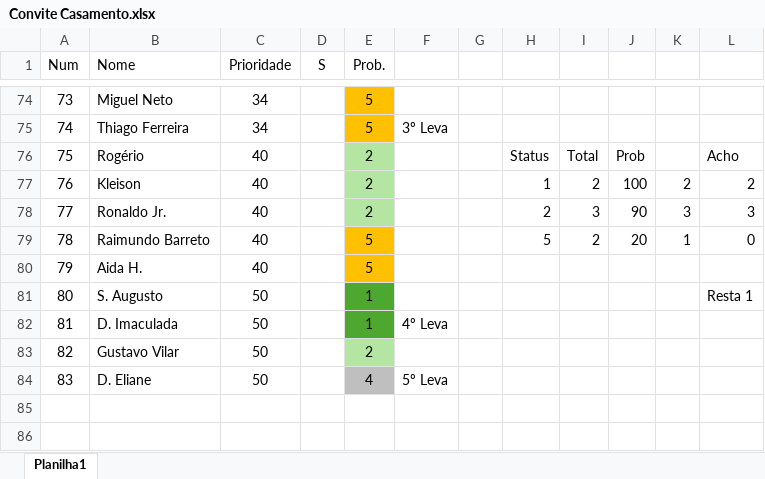
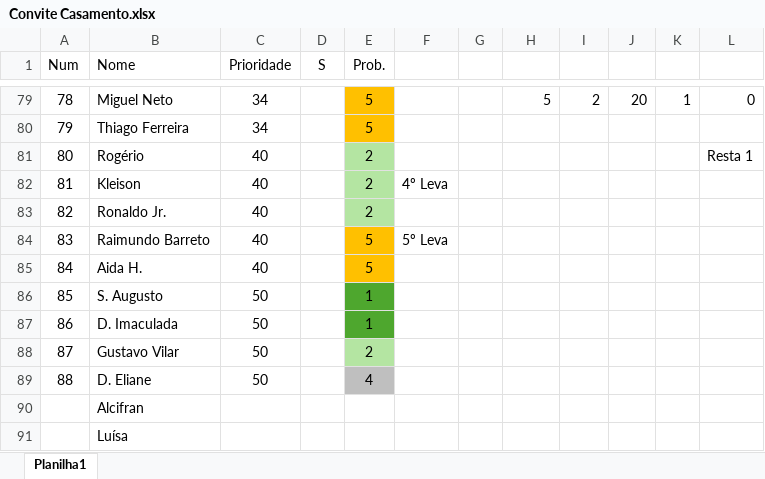
Before and after one commit to localplatze/BR-Depre, an Excel workbook: Save/Convite Casamento.xlsx, sheet Planilha1, drawn as a sheet; only a part is shown, gaps mark what is left out; values as stored, in another font and other column widths than the file's, no borders; addresses are those after the commit; the diff covers the shown part only; the diff names each change by its address in the sheet, - before the commit and + after, or states it on an @@ line.

```diff
--- a/Save/Convite Casamento.xlsx (sheet Planilha1)
+++ b/Save/Convite Casamento.xlsx (sheet Planilha1)
@@ column A (Num) renumbered between rows 32 and 89 @@
-H79: (empty)
+H79: 5
-I79: (empty)
+I79: 2
-J79: (empty)
+J79: 20
-K79: (empty)
+K79: 1
-L79: (empty)
+L79: 0
-F80: 3º Leva
+F80: (empty)
-H81: Status
+H81: (empty)
-I81: Total
+I81: (empty)
-J81: Prob
+J81: (empty)
-L81: Acho
+L81: Resta 1
-F82: (empty)
+F82: 4º Leva
-H82: 1
+H82: (empty)
-I82: 2
+I82: (empty)
-J82: 100
+J82: (empty)
-K82: 2
+K82: (empty)
-L82: 2
+L82: (empty)
-H83: 2
+H83: (empty)
-I83: 3
+I83: (empty)
-J83: 90
+J83: (empty)
-K83: 3
+K83: (empty)
-L83: 3
+L83: (empty)
-F84: (empty)
+F84: 5º Leva
-H84: 5
+H84: (empty)
-I84: 2
+I84: (empty)
-J84: 20
+J84: (empty)
-K84: 1
+K84: (empty)
-L84: 0
+L84: (empty)
-L86: Resta 1
+L86: (empty)
-F87: 4º Leva
+F87: (empty)
-F89: 5º Leva
+F89: (empty)
+row 90:  | Alcifran
+row 91:  | Luísa
```
Also changed, not shown: 10 added rows, 2 removed rows and 56 edited cells elsewhere in this sheet.
